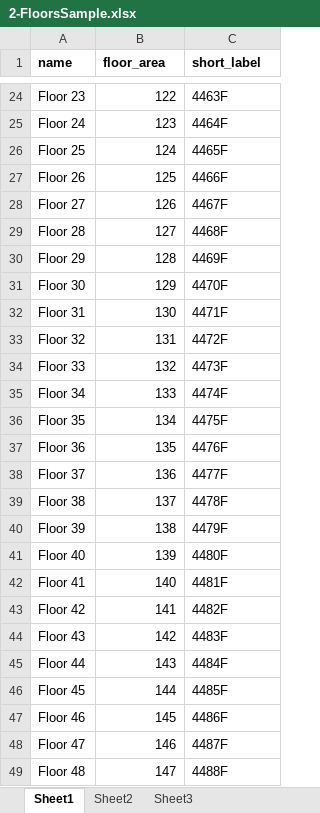
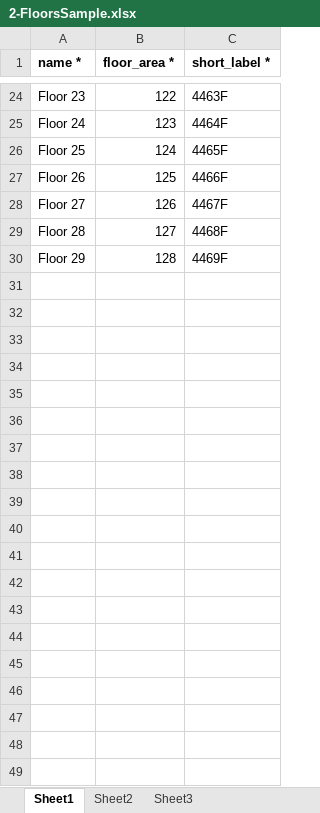
Before and after one commit to aadilsafi/j7-erp, an Excel workbook: public/app-assets/ImportSamples/2-FloorsSample.xlsx, sheet Sheet1, drawn as a sheet; only a part is shown, gaps mark what is left out; values as stored, in another font and other column widths than the file's, no borders; the diff covers the shown part only; the diff names each change by its address in the sheet, - before the commit and + after, or states it on an @@ line.

Commit message:
changes

```diff
--- a/public/app-assets/ImportSamples/2-FloorsSample.xlsx (sheet Sheet1)
+++ b/public/app-assets/ImportSamples/2-FloorsSample.xlsx (sheet Sheet1)
-A1: name
+A1: name *
-B1: floor_area
+B1: floor_area *
-C1: short_label
+C1: short_label *
-row 31: Floor 30 | 129 | 4470F
-row 32: Floor 31 | 130 | 4471F
-row 33: Floor 32 | 131 | 4472F
-row 34: Floor 33 | 132 | 4473F
-row 35: Floor 34 | 133 | 4474F
-row 36: Floor 35 | 134 | 4475F
-row 37: Floor 36 | 135 | 4476F
-row 38: Floor 37 | 136 | 4477F
-row 39: Floor 38 | 137 | 4478F
-row 40: Floor 39 | 138 | 4479F
-row 41: Floor 40 | 139 | 4480F
-row 42: Floor 41 | 140 | 4481F
-row 43: Floor 42 | 141 | 4482F
-row 44: Floor 43 | 142 | 4483F
-row 45: Floor 44 | 143 | 4484F
-row 46: Floor 45 | 144 | 4485F
-row 47: Floor 46 | 145 | 4486F
-row 48: Floor 47 | 146 | 4487F
-row 49: Floor 48 | 147 | 4488F
```
Also changed, not shown: 20 removed rows elsewhere in this sheet.
